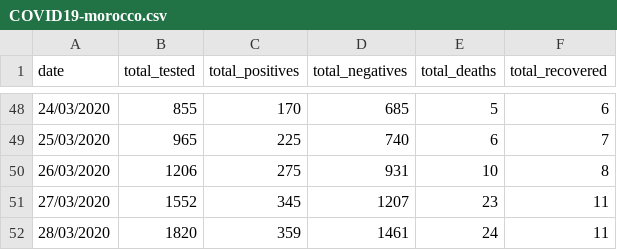
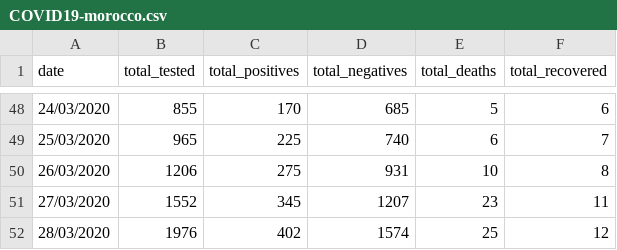
Before and after one commit to leMedi/covid19-morocco-dataset, a CSV file: COVID19-morocco.csv, drawn as a sheet; only a part is shown, gaps mark what is left out.

```diff
--- a/COVID19-morocco.csv
+++ b/COVID19-morocco.csv
@@ -51,2 +51,2 @@ date,total_tested,total_positives,total_negatives,total_deaths,total_recovered
 27/03/2020,1552,345,1207,23,11
-28/03/2020,1820,359,1461,24,11
+28/03/2020,1976,402,1574,25,12
```
Also changed, not shown: 1 other file.
